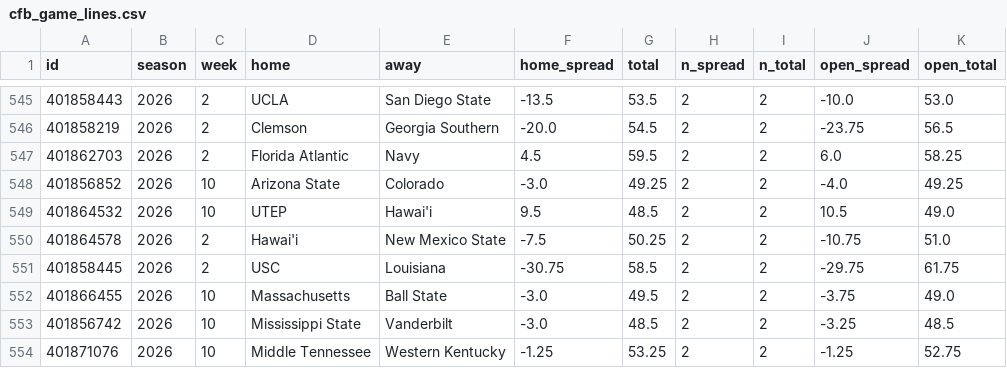
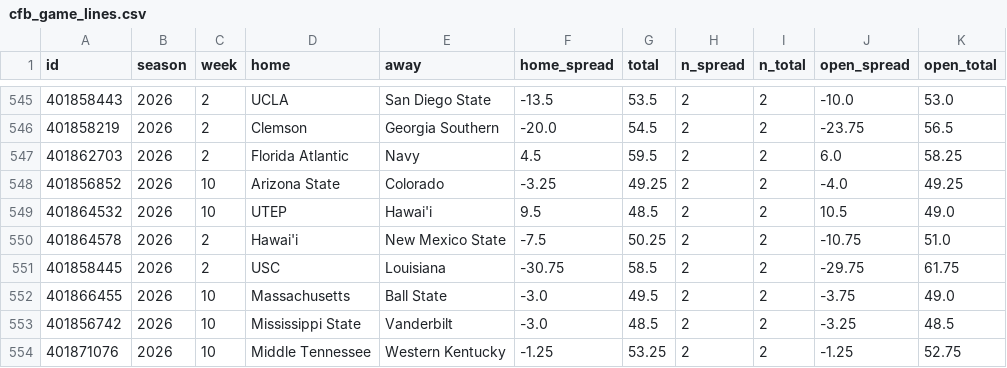
Before and after one commit to jlwin1995-alt/Bball, a CSV file: football/data/raw/cfb_game_lines.csv, drawn as a sheet; only a part is shown, gaps mark what is left out.

```diff
--- a/football/data/raw/cfb_game_lines.csv
+++ b/football/data/raw/cfb_game_lines.csv
@@ -547,3 +547,3 @@ id,season,week,home,away,home_spread,total,n_spread,n_total,open_spread,open_tot
 401862703,2026,2,Florida Atlantic,Navy,4.5,59.5,2,2,6.0,58.25
-401856852,2026,10,Arizona State,Colorado,-3.0,49.25,2,2,-4.0,49.25
+401856852,2026,10,Arizona State,Colorado,-3.25,49.25,2,2,-4.0,49.25
 401864532,2026,10,UTEP,Hawai'i,9.5,48.5,2,2,10.5,49.0
```
Also changed, not shown: football/data/raw/cfb_games.csv, football/data/raw/depth.csv, 13 other files.
